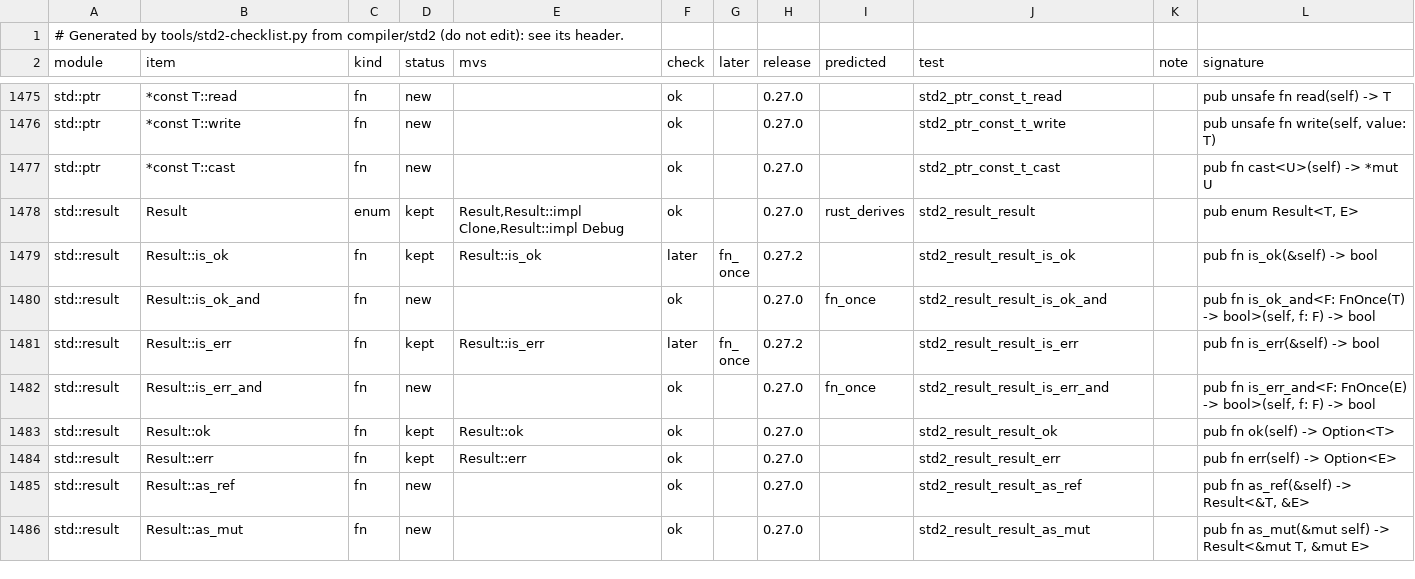
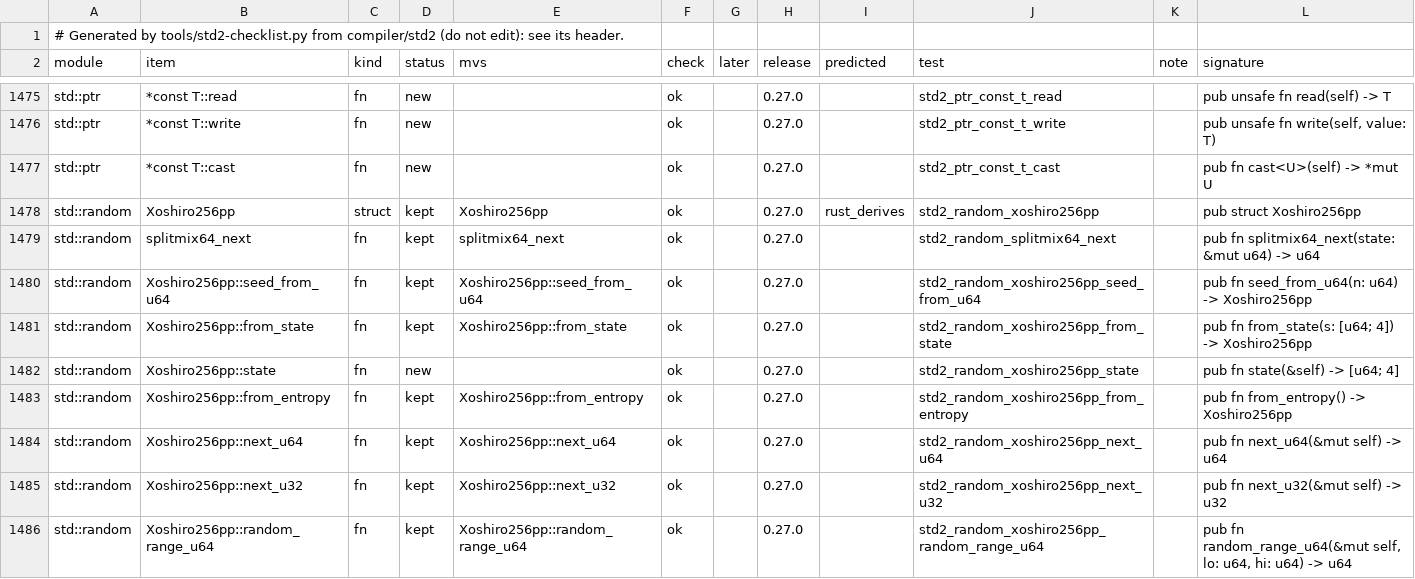
Before and after one commit to magniff/vole, a TSV file: compiler/std2/checklist.tsv, drawn as a sheet; only a part is shown, gaps mark what is left out; the shorter side is filled out with more unchanged rows; the diff covers the shown part only; the diff names each change by its address in the sheet, - before the commit and + after, or states it on an @@ line.

Commit message:
std2: std::random, MVS's xoshiro256++ generator
MVS's std::random in the rust edition, kept as vole's own API since
Rust's std has no generator: Xoshiro256pp (seed_from_u64 through
splitmix64, from_state and state, from_entropy), next_u64 and next_u32,
random_range_u64, random_range_i64 and the new random_range_usize (for
indices), below_u64 (Lemire's method), unit_f64, random_bool,
fill_bytes(&mut [u8]) and jump; plus splitmix64_next(&mut u64),
shuffle(&mut [T], &mut Xoshiro256pp) and fill_bytes_os(&mut [u8]).
getentropy is the one unsafe site. The outputs are MVS's (and
rand_xoshiro's) on the same seeds.

Cases: std2_random_xoshiro (every value compared with MVS's std on the
same program), std2_random_empty_range (rand's panic message, exit 101).

```diff
--- a/compiler/std2/checklist.tsv
+++ b/compiler/std2/checklist.tsv
+row 1478: std::random | Xoshiro256pp | struct | kept | Xoshiro256pp | ok |  | 0.27.0 | rust_derives | std2_random_xoshiro256pp |  | pub struct Xoshiro256pp
+row 1479: std::random | splitmix64_next | fn | kept | splitmix64_next | ok |  | 0.27.0 |  | std2_random_splitmix64_next |  | pub fn splitmix64_next(state: &mut u64) -> u64
+row 1480: std::random | Xoshiro256pp::seed_from_u64 | fn | kept | Xoshiro256pp::seed_from_u64 | ok |  | 0.27.0 |  | std2_random_xoshiro256pp_seed_from_u64 |  | pub fn seed_from_u64(n: u64) -> Xoshiro256pp
+row 1481: std::random | Xoshiro256pp::from_state | fn | kept | Xoshiro256pp::from_state | ok |  | 0.27.0 |  | std2_random_xoshiro256pp_from_state |  | pub fn from_state(s: [u64; 4]) -> Xoshiro256pp
+row 1482: std::random | Xoshiro256pp::state | fn | new |  | ok |  | 0.27.0 |  | std2_random_xoshiro256pp_state |  | pub fn state(&self) -> [u64; 4]
+row 1483: std::random | Xoshiro256pp::from_entropy | fn | kept | Xoshiro256pp::from_entropy | ok |  | 0.27.0 |  | std2_random_xoshiro256pp_from_entropy |  | pub fn from_entropy() -> Xoshiro256pp
+row 1484: std::random | Xoshiro256pp::next_u64 | fn | kept | Xoshiro256pp::next_u64 | ok |  | 0.27.0 |  | std2_random_xoshiro256pp_next_u64 |  | pub fn next_u64(&mut self) -> u64
+row 1485: std::random | Xoshiro256pp::next_u32 | fn | kept | Xoshiro256pp::next_u32 | ok |  | 0.27.0 |  | std2_random_xoshiro256pp_next_u32 |  | pub fn next_u32(&mut self) -> u32
+row 1486: std::random | Xoshiro256pp::random_range_u64 | fn | kept | Xoshiro256pp::random_range_u64 | ok |  | 0.27.0 |  | std2_random_xoshiro256pp_random_range_u64 |  | pub fn random_range_u64(&mut self, lo: u64, hi: u64) -> u64
```
Also changed, not shown: 9 added rows elsewhere in this file, 6 other files.
